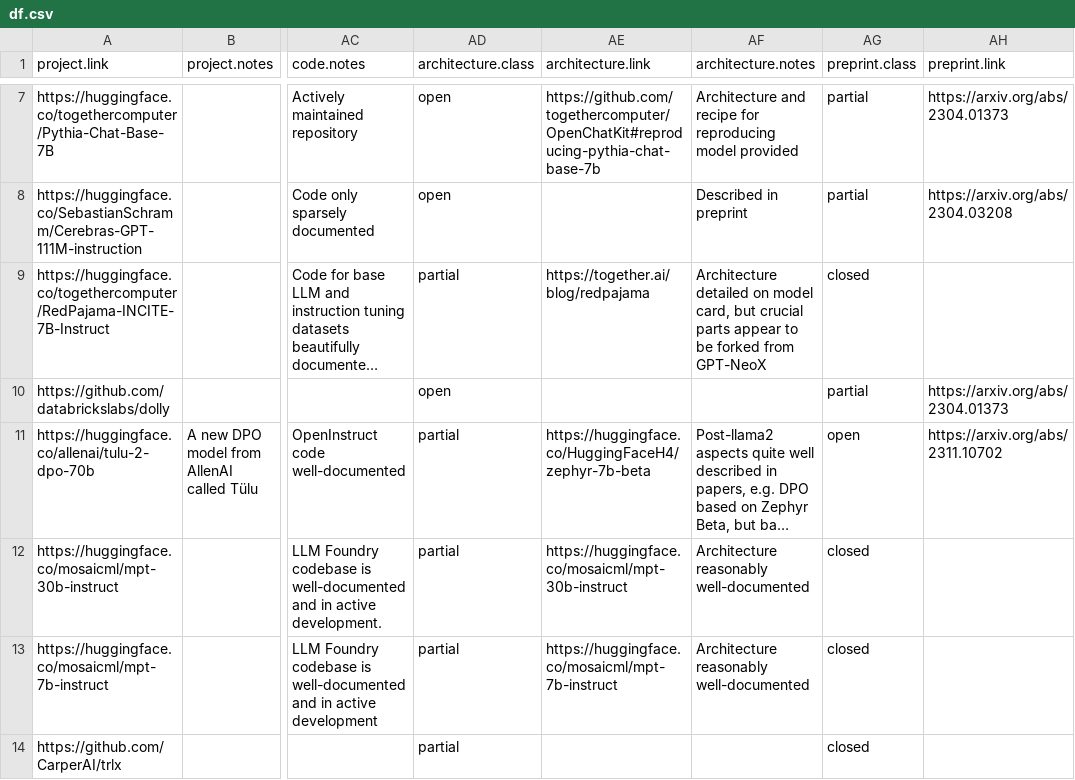
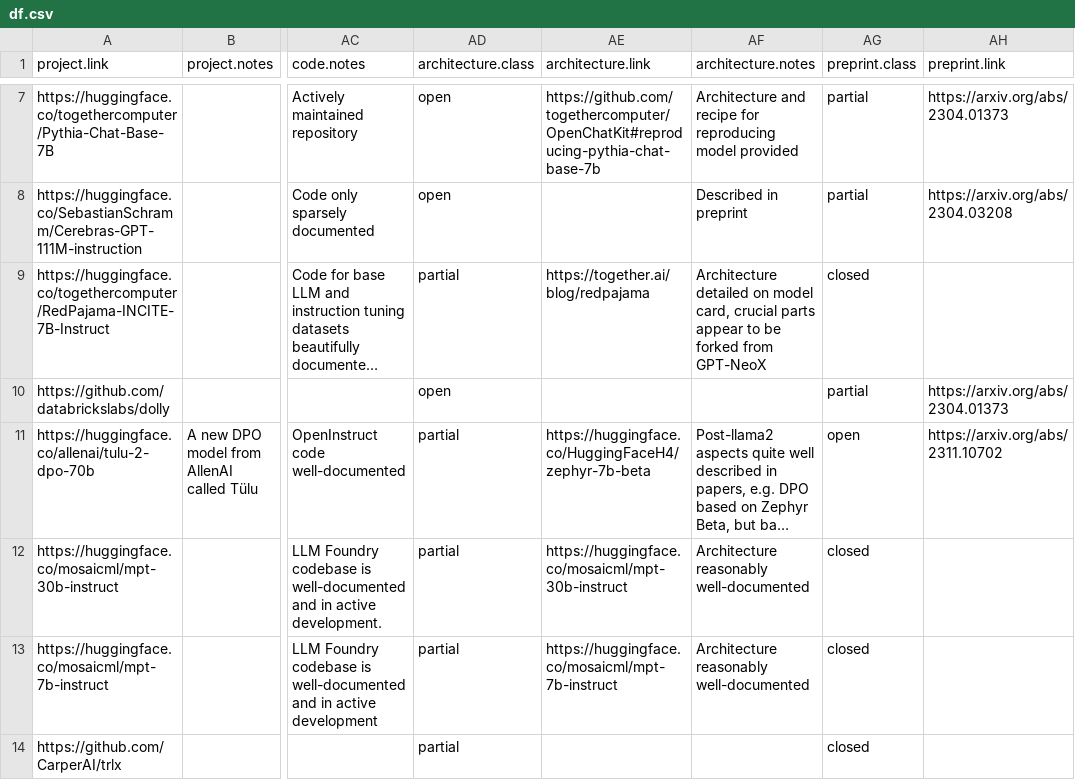
Before and after one commit to opening-up-chatgpt/opening-up-chatgpt.github.io, a CSV file: docs/df.csv, drawn as a sheet; only a part is shown, gaps mark what is left out; long unchanged cells end in …; the diff names each change by its address in the sheet, - before the commit and + after, or states it on an @@ line.

```diff
--- a/docs/df.csv
+++ b/docs/df.csv
-AF9 (architecture.notes): …model card, but crucial parts…
+AF9 (architecture.notes): …model card, crucial parts…
```
Also changed, not shown: 2 other files.
